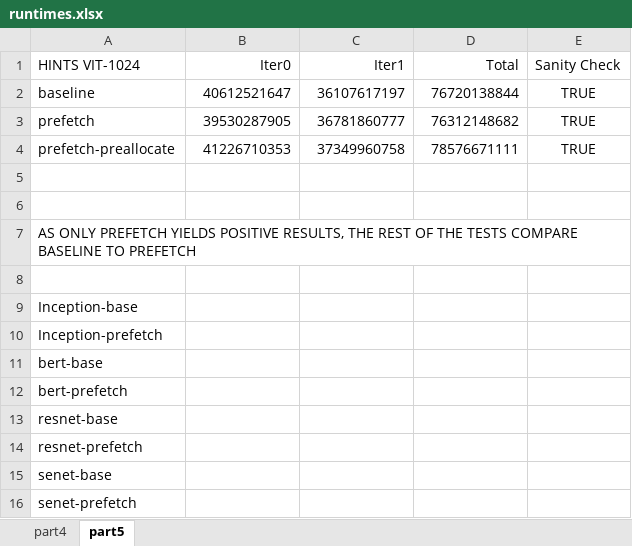
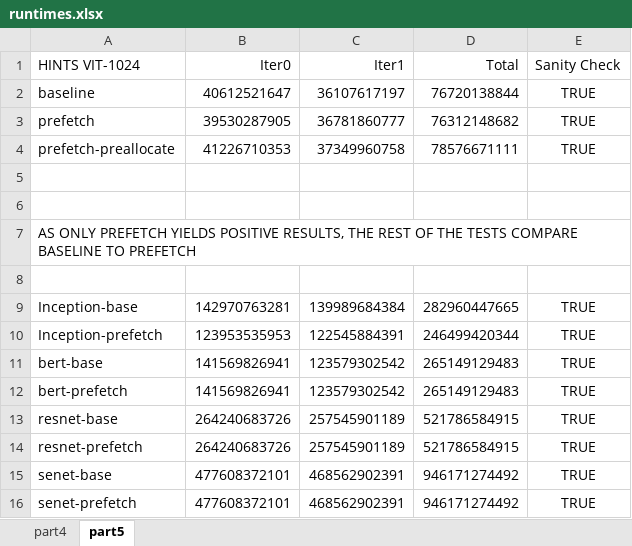
Before and after one commit to pxie4/ECE522_MP4, an Excel workbook: results/runtimes.xlsx, sheet part5, drawn as a sheet; values as stored, in another font and other column widths than the file's, no borders; the diff names each change by its address in the sheet, - before the commit and + after, or states it on an @@ line.

Commit message:
finished hints runs

```diff
--- a/results/runtimes.xlsx (sheet part5)
+++ b/results/runtimes.xlsx (sheet part5)
-B9 (Iter0): (empty)
+B9 (Iter0): 142970763281
-C9 (Iter1): (empty)
+C9 (Iter1): 139989684384
-D9 (Total): (empty)
+D9 (Total): 282960447665
-E9:E16 (Sanity Check): (empty)
+E9:E16 (Sanity Check): TRUE
-B10 (Iter0): (empty)
+B10 (Iter0): 123953535953
-C10 (Iter1): (empty)
+C10 (Iter1): 122545884391
-D10 (Total): (empty)
+D10 (Total): 246499420344
-B11:B12 (Iter0): (empty)
+B11:B12 (Iter0): 141569826941
-C11:C12 (Iter1): (empty)
+C11:C12 (Iter1): 123579302542
-D11:D12 (Total): (empty)
+D11:D12 (Total): 265149129483
-B13:B14 (Iter0): (empty)
+B13:B14 (Iter0): 264240683726
-C13:C14 (Iter1): (empty)
+C13:C14 (Iter1): 257545901189
-D13:D14 (Total): (empty)
+D13:D14 (Total): 521786584915
-B15:B16 (Iter0): (empty)
+B15:B16 (Iter0): 477608372101
-C15:C16 (Iter1): (empty)
+C15:C16 (Iter1): 468562902391
-D15:D16 (Total): (empty)
+D15:D16 (Total): 946171274492
```
Also changed, not shown: 6 other files.
